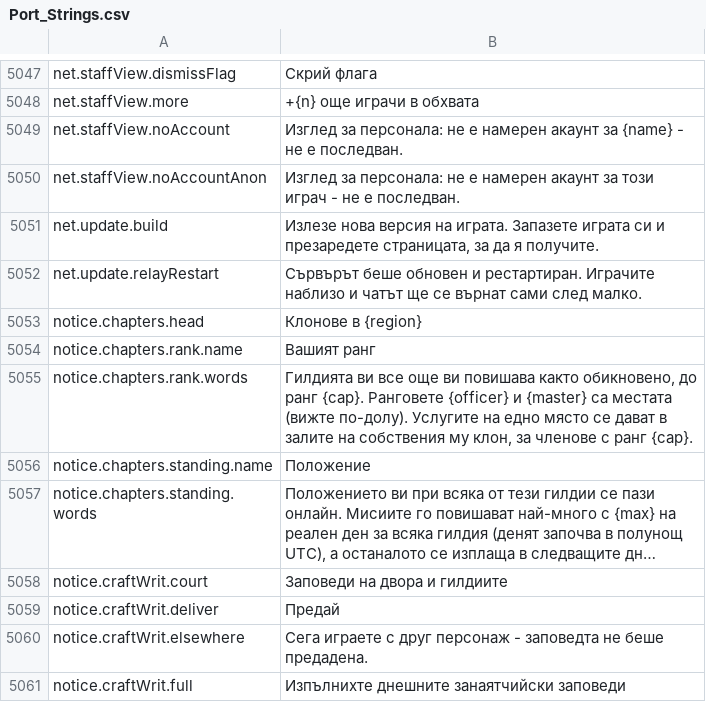
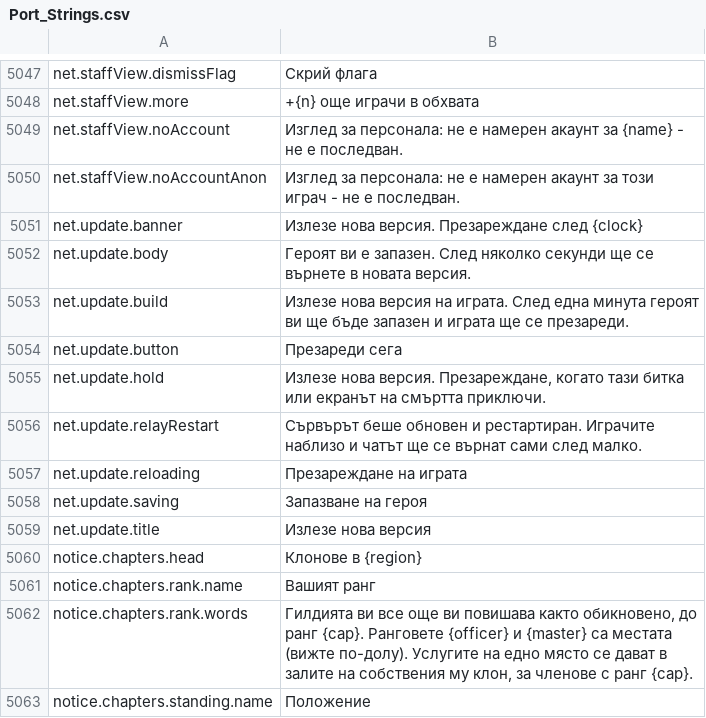
Before and after one commit to Lattymoy/daggerfall-js-source, a CSV file: locales/bg/Port_Strings.csv, drawn as a sheet; only a part is shown, gaps mark what is left out; the shorter side is filled out with more unchanged rows; long unchanged cells end in ….

```diff
--- a/locales/bg/Port_Strings.csv
+++ b/locales/bg/Port_Strings.csv
@@ -5050,4 +5050,11 @@ net.staffView.noAccount,"Изглед за персонала: не е наме
 net.staffView.noAccountAnon,"Изглед за персонала: не е намерен акаунт за този играч - не е последван."
-net.update.build,"Излезе нова версия на играта. Запазете играта си и презаредете страницата, за да я получите."
+net.update.banner,"Излезе нова версия. Презареждане след {clock}"
+net.update.body,"Героят ви е запазен. След няколко секунди ще се върнете в новата версия."
+net.update.build,"Излезе нова версия на играта. След една минута героят ви ще бъде запазен и играта ще се презареди."
+net.update.button,"Презареди сега"
+net.update.hold,"Излезе нова версия. Презареждане, когато тази битка или екранът на смъртта приключи."
 net.update.relayRestart,"Сървърът беше обновен и рестартиран. Играчите наблизо и чатът ще се върнат сами след малко."
+net.update.reloading,"Презареждане на играта"
+net.update.saving,"Запазване на героя"
+net.update.title,"Излезе нова версия"
 notice.chapters.head,"Клонове в {region}"
```
Also changed, not shown: locales/el/Port_Strings.csv, locales/ru/Port_Strings.csv, 47 other files.
